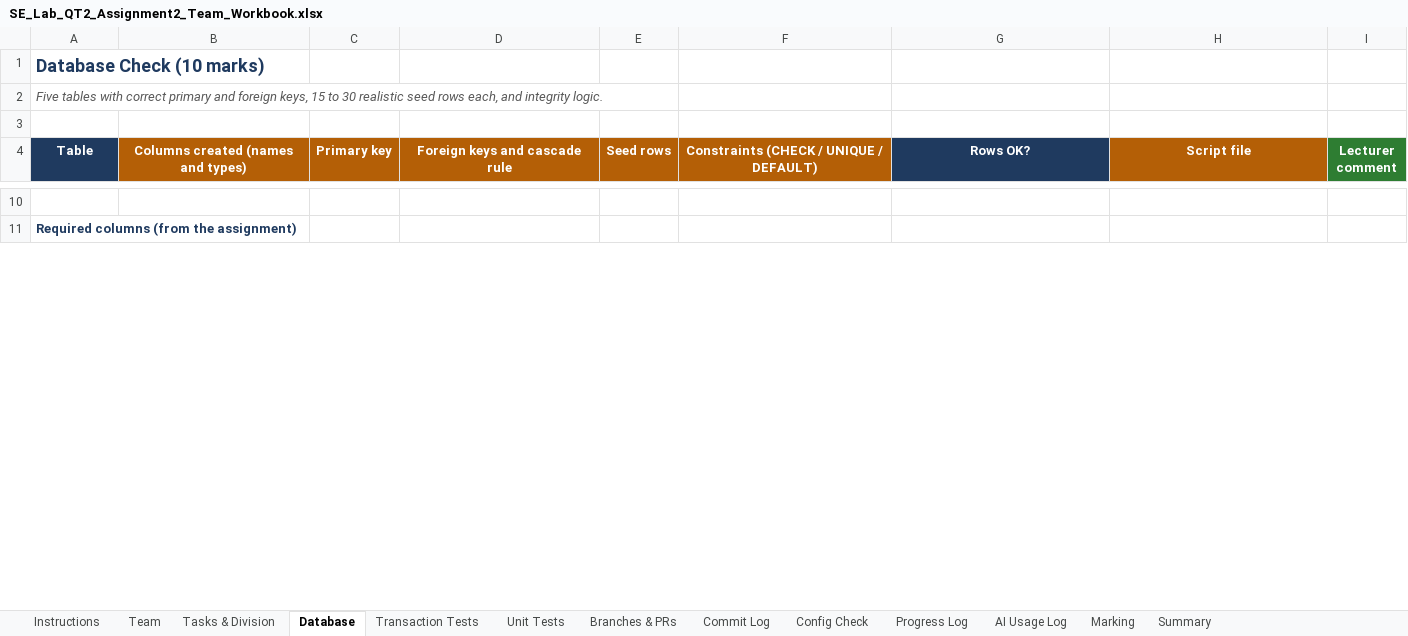
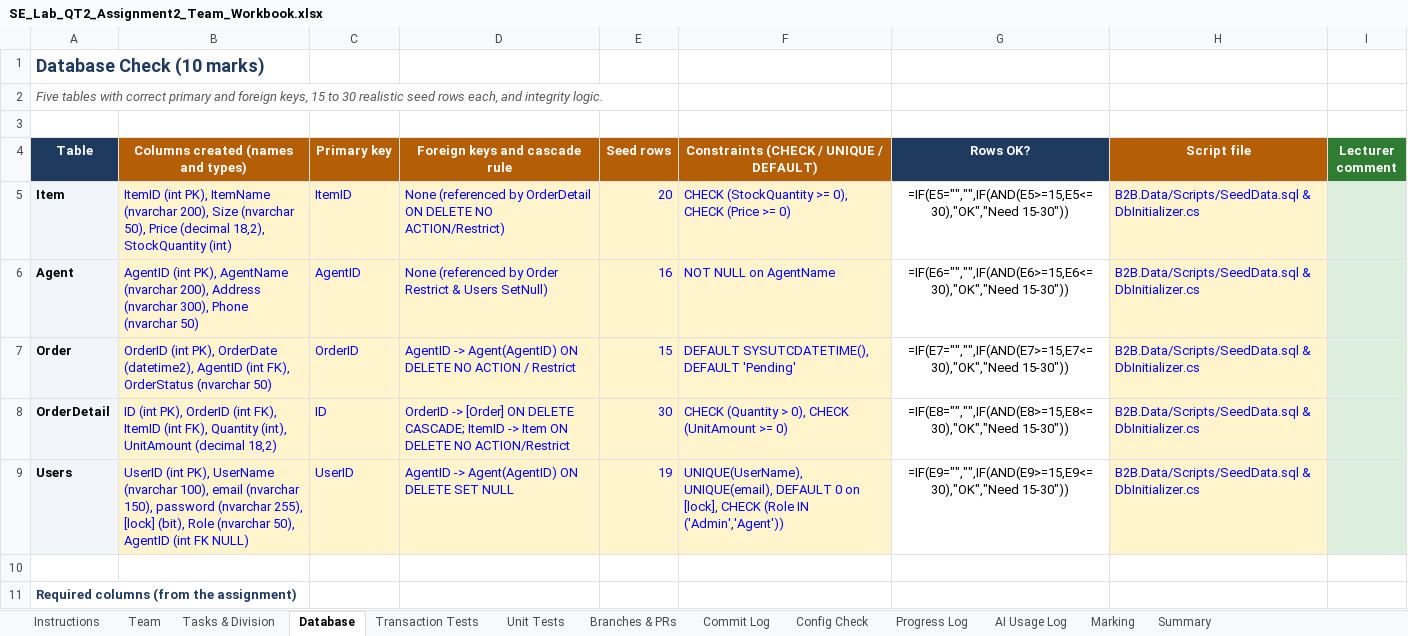
Before and after one commit to thinhvo06/B2BWholesaleSystem, an Excel workbook: SE_Lab_QT2_Assignment2_Team_Workbook.xlsx, sheet Database, drawn as a sheet; only a part is shown, gaps mark what is left out; values as stored, in another font and other column widths than the file's, no borders; formulas without a stored value are shown as written; conditional formats not drawn; the diff covers the shown part only; the diff names each change by its address in the sheet, - before the commit and + after, or states it on an @@ line.

```diff
--- a/SE_Lab_QT2_Assignment2_Team_Workbook.xlsx (sheet Database)
+++ b/SE_Lab_QT2_Assignment2_Team_Workbook.xlsx (sheet Database)
+row 5: Item | ItemID (int PK), ItemName (nvarchar 200), Size (nvarchar 50), Price (decimal 18,2), StockQuantity (int) | ItemID | None (referenced by OrderDetail ON DELETE NO ACTION/Restrict) | 20 | CHECK (StockQuantity >= 0), CHECK (Price >= 0) | =IF(E5="","",IF(AND(E5>=15,E5<=30),"OK","Need 15-30")) | B2B.Data/Scripts/SeedData.sql & DbInitializer.cs
+row 6: Agent | AgentID (int PK), AgentName (nvarchar 200), Address (nvarchar 300), Phone (nvarchar 50) | AgentID | None (referenced by Order Restrict & Users SetNull) | 16 | NOT NULL on AgentName | =IF(E6="","",IF(AND(E6>=15,E6<=30),"OK","Need 15-30")) | B2B.Data/Scripts/SeedData.sql & DbInitializer.cs
+row 7: Order | OrderID (int PK), OrderDate (datetime2), AgentID (int FK), OrderStatus (nvarchar 50) | OrderID | AgentID -> Agent(AgentID) ON DELETE NO ACTION / Restrict | 15 | DEFAULT SYSUTCDATETIME(), DEFAULT 'Pending' | =IF(E7="","",IF(AND(E7>=15,E7<=30),"OK","Need 15-30")) | B2B.Data/Scripts/SeedData.sql & DbInitializer.cs
+row 8: OrderDetail | ID (int PK), OrderID (int FK), ItemID (int FK), Quantity (int), UnitAmount (decimal 18,2) | ID | OrderID -> [Order] ON DELETE CASCADE; ItemID -> Item ON DELETE NO ACTION/Restrict | 30 | CHECK (Quantity > 0), CHECK (UnitAmount >= 0) | =IF(E8="","",IF(AND(E8>=15,E8<=30),"OK","Need 15-30")) | B2B.Data/Scripts/SeedData.sql & DbInitializer.cs
+row 9: Users | UserID (int PK), UserName (nvarchar 100), email (nvarchar 150), password (nvarchar 255), [lock] (bit), Role (nvarchar 50), AgentID (int FK NULL) | UserID | AgentID -> Agent(AgentID) ON DELETE SET NULL | 19 | UNIQUE(UserName), UNIQUE(email), DEFAULT 0 on [lock], CHECK (Role IN ('Admin','Agent')) | =IF(E9="","",IF(AND(E9>=15,E9<=30),"OK","Need 15-30")) | B2B.Data/Scripts/SeedData.sql & DbInitializer.cs
```
Also changed, not shown: 5 removed rows, 5 edited cells and cell formats elsewhere in this sheet, sheet Unit Tests, sheet Tasks & Division, sheet Summary, sheet Marking, sheet Transaction Tests, sheet Branches & PRs, 5 more sheets, 13 other files.
